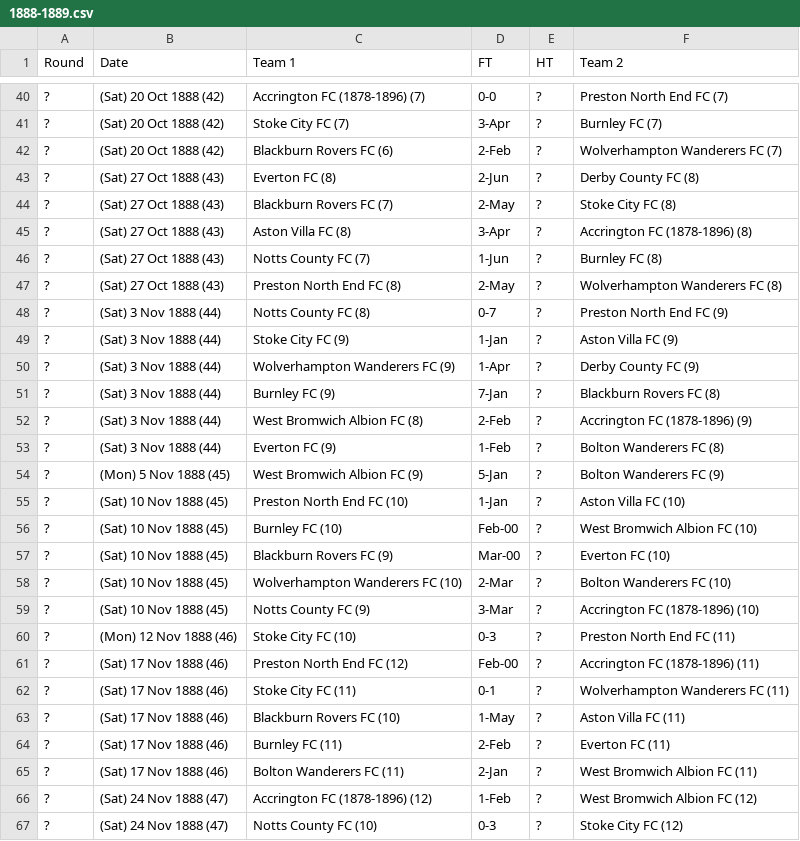
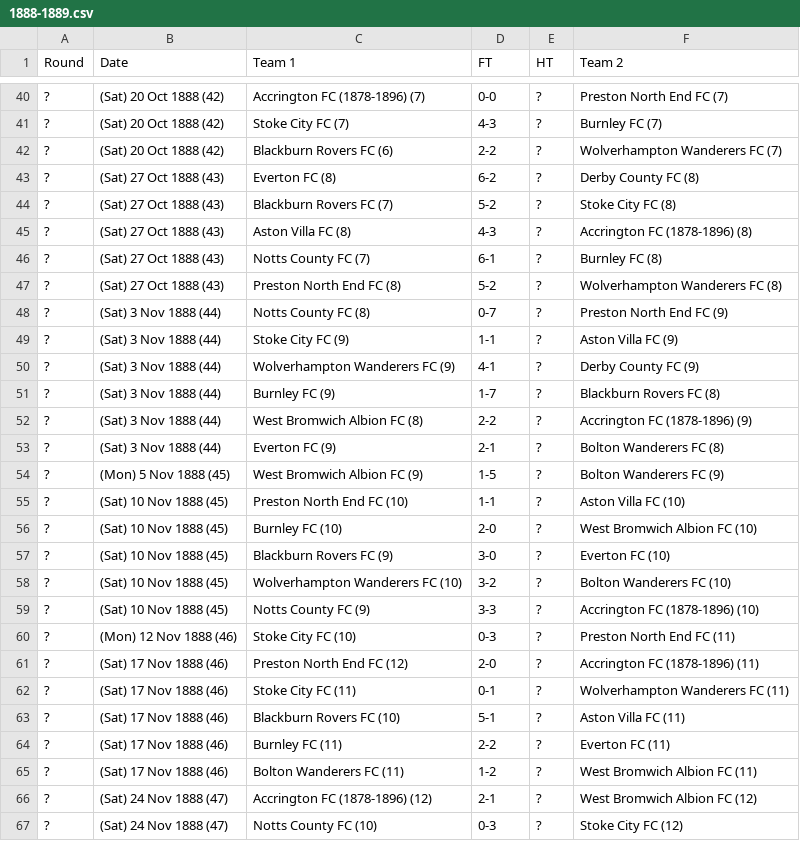
Before and after one commit to omurazimovic/FA-Premier-League, a CSV file: Dataset/1888-1889.csv, drawn as a sheet; only a part is shown, gaps mark what is left out; the diff covers the shown part only.

```diff
--- a/Dataset/1888-1889.csv
+++ b/Dataset/1888-1889.csv
@@ -40,28 +40,28 @@
 ?,(Sat) 20 Oct 1888 (42),Accrington FC (1878-1896) (7),0-0,?,Preston North End FC (7)
-?,(Sat) 20 Oct 1888 (42),Stoke City FC (7),3-Apr,?,Burnley FC (7)
-?,(Sat) 20 Oct 1888 (42),Blackburn Rovers FC (6),2-Feb,?,Wolverhampton Wanderers FC (7)
-?,(Sat) 27 Oct 1888 (43),Everton FC (8),2-Jun,?,Derby County FC (8)
-?,(Sat) 27 Oct 1888 (43),Blackburn Rovers FC (7),2-May,?,Stoke City FC (8)
-?,(Sat) 27 Oct 1888 (43),Aston Villa FC (8),3-Apr,?,Accrington FC (1878-1896) (8)
-?,(Sat) 27 Oct 1888 (43),Notts County FC (7),1-Jun,?,Burnley FC (8)
-?,(Sat) 27 Oct 1888 (43),Preston North End FC (8),2-May,?,Wolverhampton Wanderers FC (8)
+?,(Sat) 20 Oct 1888 (42),Stoke City FC (7),4-3,?,Burnley FC (7)
+?,(Sat) 20 Oct 1888 (42),Blackburn Rovers FC (6),2-2,?,Wolverhampton Wanderers FC (7)
+?,(Sat) 27 Oct 1888 (43),Everton FC (8),6-2,?,Derby County FC (8)
+?,(Sat) 27 Oct 1888 (43),Blackburn Rovers FC (7),5-2,?,Stoke City FC (8)
+?,(Sat) 27 Oct 1888 (43),Aston Villa FC (8),4-3,?,Accrington FC (1878-1896) (8)
+?,(Sat) 27 Oct 1888 (43),Notts County FC (7),6-1,?,Burnley FC (8)
+?,(Sat) 27 Oct 1888 (43),Preston North End FC (8),5-2,?,Wolverhampton Wanderers FC (8)
 ?,(Sat) 3 Nov 1888 (44),Notts County FC (8),0-7,?,Preston North End FC (9)
-?,(Sat) 3 Nov 1888 (44),Stoke City FC (9),1-Jan,?,Aston Villa FC (9)
-?,(Sat) 3 Nov 1888 (44),Wolverhampton Wanderers FC (9),1-Apr,?,Derby County FC (9)
-?,(Sat) 3 Nov 1888 (44),Burnley FC (9),7-Jan,?,Blackburn Rovers FC (8)
-?,(Sat) 3 Nov 1888 (44),West Bromwich Albion FC (8),2-Feb,?,Accrington FC (1878-1896) (9)
-?,(Sat) 3 Nov 1888 (44),Everton FC (9),1-Feb,?,Bolton Wanderers FC (8)
-?,(Mon) 5 Nov 1888 (45),West Bromwich Albion FC (9),5-Jan,?,Bolton Wanderers FC (9)
-?,(Sat) 10 Nov 1888 (45),Preston North End FC (10),1-Jan,?,Aston Villa FC (10)
-?,(Sat) 10 Nov 1888 (45),Burnley FC (10),Feb-00,?,West Bromwich Albion FC (10)
-?,(Sat) 10 Nov 1888 (45),Blackburn Rovers FC (9),Mar-00,?,Everton FC (10)
-?,(Sat) 10 Nov 1888 (45),Wolverhampton Wanderers FC (10),2-Mar,?,Bolton Wanderers FC (10)
-?,(Sat) 10 Nov 1888 (45),Notts County FC (9),3-Mar,?,Accrington FC (1878-1896) (10)
+?,(Sat) 3 Nov 1888 (44),Stoke City FC (9),1-1,?,Aston Villa FC (9)
+?,(Sat) 3 Nov 1888 (44),Wolverhampton Wanderers FC (9),4-1,?,Derby County FC (9)
+?,(Sat) 3 Nov 1888 (44),Burnley FC (9),1-7,?,Blackburn Rovers FC (8)
+?,(Sat) 3 Nov 1888 (44),West Bromwich Albion FC (8),2-2,?,Accrington FC (1878-1896) (9)
+?,(Sat) 3 Nov 1888 (44),Everton FC (9),2-1,?,Bolton Wanderers FC (8)
+?,(Mon) 5 Nov 1888 (45),West Bromwich Albion FC (9),1-5,?,Bolton Wanderers FC (9)
+?,(Sat) 10 Nov 1888 (45),Preston North End FC (10),1-1,?,Aston Villa FC (10)
+?,(Sat) 10 Nov 1888 (45),Burnley FC (10),2-0,?,West Bromwich Albion FC (10)
+?,(Sat) 10 Nov 1888 (45),Blackburn Rovers FC (9),3-0,?,Everton FC (10)
+?,(Sat) 10 Nov 1888 (45),Wolverhampton Wanderers FC (10),3-2,?,Bolton Wanderers FC (10)
+?,(Sat) 10 Nov 1888 (45),Notts County FC (9),3-3,?,Accrington FC (1878-1896) (10)
 ?,(Mon) 12 Nov 1888 (46),Stoke City FC (10),0-3,?,Preston North End FC (11)
-?,(Sat) 17 Nov 1888 (46),Preston North End FC (12),Feb-00,?,Accrington FC (1878-1896) (11)
+?,(Sat) 17 Nov 1888 (46),Preston North End FC (12),2-0,?,Accrington FC (1878-1896) (11)
 ?,(Sat) 17 Nov 1888 (46),Stoke City FC (11),0-1,?,Wolverhampton Wanderers FC (11)
-?,(Sat) 17 Nov 1888 (46),Blackburn Rovers FC (10),1-May,?,Aston Villa FC (11)
-?,(Sat) 17 Nov 1888 (46),Burnley FC (11),2-Feb,?,Everton FC (11)
-?,(Sat) 17 Nov 1888 (46),Bolton Wanderers FC (11),2-Jan,?,West Bromwich Albion FC (11)
-?,(Sat) 24 Nov 1888 (47),Accrington FC (1878-1896) (12),1-Feb,?,West Bromwich Albion FC (12)
+?,(Sat) 17 Nov 1888 (46),Blackburn Rovers FC (10),5-1,?,Aston Villa FC (11)
+?,(Sat) 17 Nov 1888 (46),Burnley FC (11),2-2,?,Everton FC (11)
+?,(Sat) 17 Nov 1888 (46),Bolton Wanderers FC (11),1-2,?,West Bromwich Albion FC (11)
+?,(Sat) 24 Nov 1888 (47),Accrington FC (1878-1896) (12),2-1,?,West Bromwich Albion FC (12)
 ?,(Sat) 24 Nov 1888 (47),Notts County FC (10),0-3,?,Stoke City FC (12)
```
Also changed, not shown: 84 edited cells elsewhere in this file.
